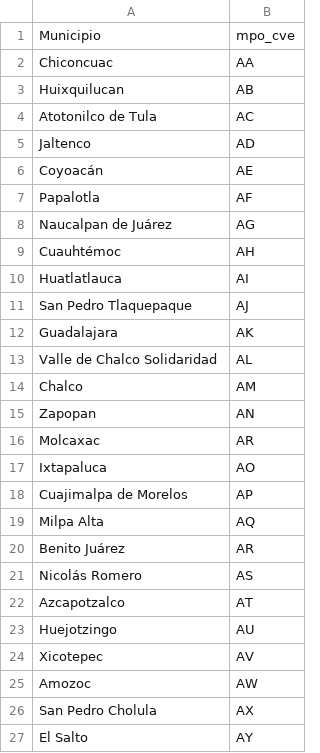
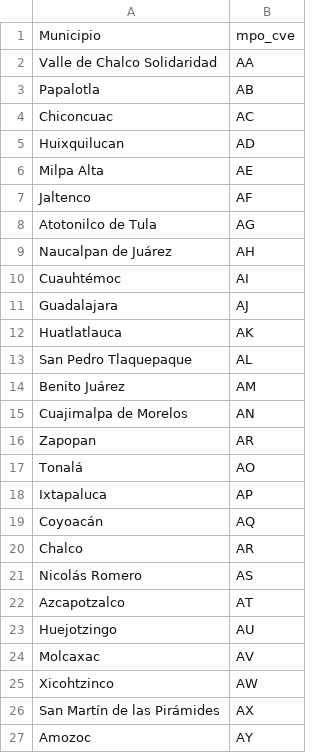
Before and after one commit to ErickdeMauleon/dashboard_streamlit, a CSV file: Data/cat_municipios.csv, drawn as a sheet; only a part is shown; the diff covers the shown part only.

Commit message:
committing files

```diff
--- a/Data/cat_municipios.csv
+++ b/Data/cat_municipios.csv
@@ -1,21 +1,21 @@
 Municipio,mpo_cve
-Chiconcuac,AA
-Huixquilucan,AB
-Atotonilco de Tula,AC
-Jaltenco,AD
-Coyoacán,AE
-Papalotla,AF
-Naucalpan de Juárez,AG
-Cuauhtémoc,AH
-Huatlatlauca,AI
-San Pedro Tlaquepaque,AJ
-Guadalajara,AK
-Valle de Chalco Solidaridad,AL
-Chalco,AM
-Zapopan,AN
-Molcaxac,AR
-Ixtapaluca,AO
-Cuajimalpa de Morelos,AP
-Milpa Alta,AQ
-Benito Juárez,AR
+Valle de Chalco Solidaridad,AA
+Papalotla,AB
+Chiconcuac,AC
+Huixquilucan,AD
+Milpa Alta,AE
+Jaltenco,AF
+Atotonilco de Tula,AG
+Naucalpan de Juárez,AH
+Cuauhtémoc,AI
+Guadalajara,AJ
+Huatlatlauca,AK
+San Pedro Tlaquepaque,AL
+Benito Juárez,AM
+Cuajimalpa de Morelos,AN
+Zapopan,AR
+Tonalá,AO
+Ixtapaluca,AP
+Coyoacán,AQ
+Chalco,AR
 Nicolás Romero,AS
@@ -23,5 +23,5 @@ Azcapotzalco,AT
 Huejotzingo,AU
-Xicotepec,AV
-Amozoc,AW
-San Pedro Cholula,AX
-El Salto,AY
+Molcaxac,AV
+Xicohtzinco,AW
+San Martín de las Pirámides,AX
+Amozoc,AY
```
Also changed, not shown: 6 added rows, 5 removed rows and 50 edited cells elsewhere in this file.
